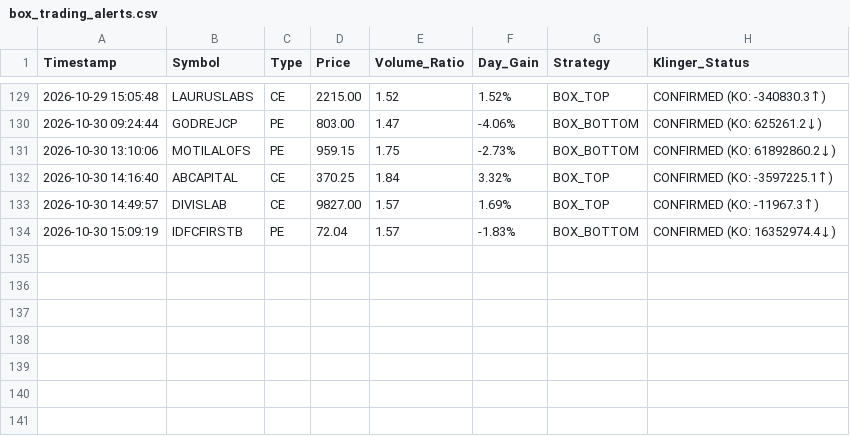
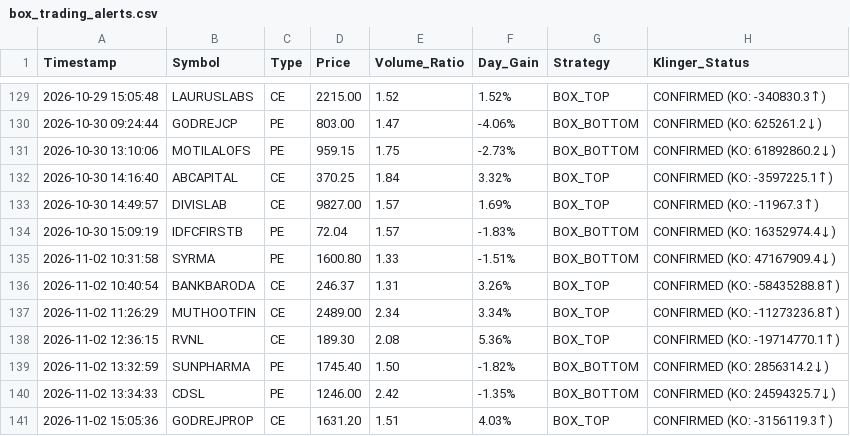
Before and after one commit to frzkhn155-ai/Final, a CSV file: box_trading_alerts.csv, drawn as a sheet; only a part is shown, gaps mark what is left out; the diff names each change by its address in the sheet, - before the commit and + after, or states it on an @@ line.

```diff
--- a/box_trading_alerts.csv
+++ b/box_trading_alerts.csv
+row 135: 2026-11-02 10:31:58 | SYRMA | PE | 1600.80 | 1.33 | -1.51% | BOX_BOTTOM | CONFIRMED (KO: 47167909.4↓)
+row 136: 2026-11-02 10:40:54 | BANKBARODA | CE | 246.37 | 1.31 | 3.26% | BOX_TOP | CONFIRMED (KO: -58435288.8↑)
+row 137: 2026-11-02 11:26:29 | MUTHOOTFIN | CE | 2489.00 | 2.34 | 3.34% | BOX_TOP | CONFIRMED (KO: -11273236.8↑)
+row 138: 2026-11-02 12:36:15 | RVNL | CE | 189.30 | 2.08 | 5.36% | BOX_TOP | CONFIRMED (KO: -19714770.1↑)
+row 139: 2026-11-02 13:32:59 | SUNPHARMA | PE | 1745.40 | 1.50 | -1.82% | BOX_BOTTOM | CONFIRMED (KO: 2856314.2↓)
+row 140: 2026-11-02 13:34:33 | CDSL | PE | 1246.00 | 2.42 | -1.35% | BOX_BOTTOM | CONFIRMED (KO: 24594325.7↓)
+row 141: 2026-11-02 15:05:36 | GODREJPROP | CE | 1631.20 | 1.51 | 4.03% | BOX_TOP | CONFIRMED (KO: -3156119.3↑)
```
Also changed, not shown: orb_15_signals.csv, orb_15_trades.csv, 17 other files.
